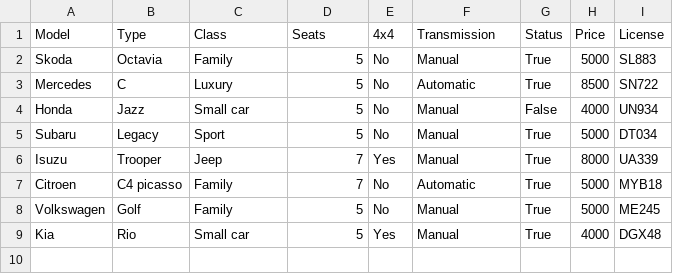
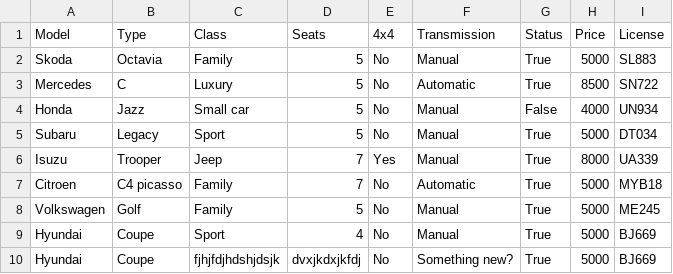
Before and after one commit to aronhr/SC-T-113-VLN1, a CSV file: data/car.csv, drawn as a sheet; removed rows and columns are numbered as before the commit, all else as after; the diff names each change by its address in the sheet, - before the commit and + after, or states it on an @@ line.

```diff
--- a/data/car.csv
+++ b/data/car.csv
-row 9: Kia | Rio | Small car | 5 | Yes | Manual | True | 4000 | DGX48
+row 9: Hyundai | Coupe | Sport | 4 | No | Manual | True | 5000 | BJ669
+row 10: Hyundai | Coupe | fjhjfdjhdshjdsjk | dvxjkdxjkfdj | No | Something new? | True | 5000 | BJ669
```
Also changed, not shown: data/completed_orders.csv, data/customers.csv, 6 other files.
